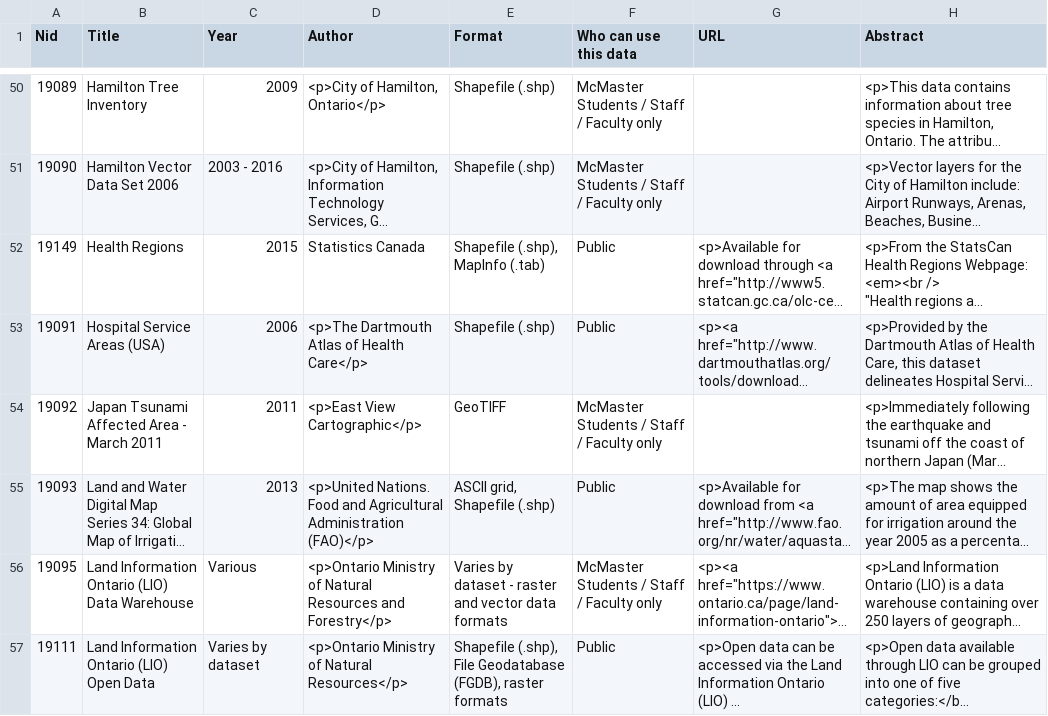
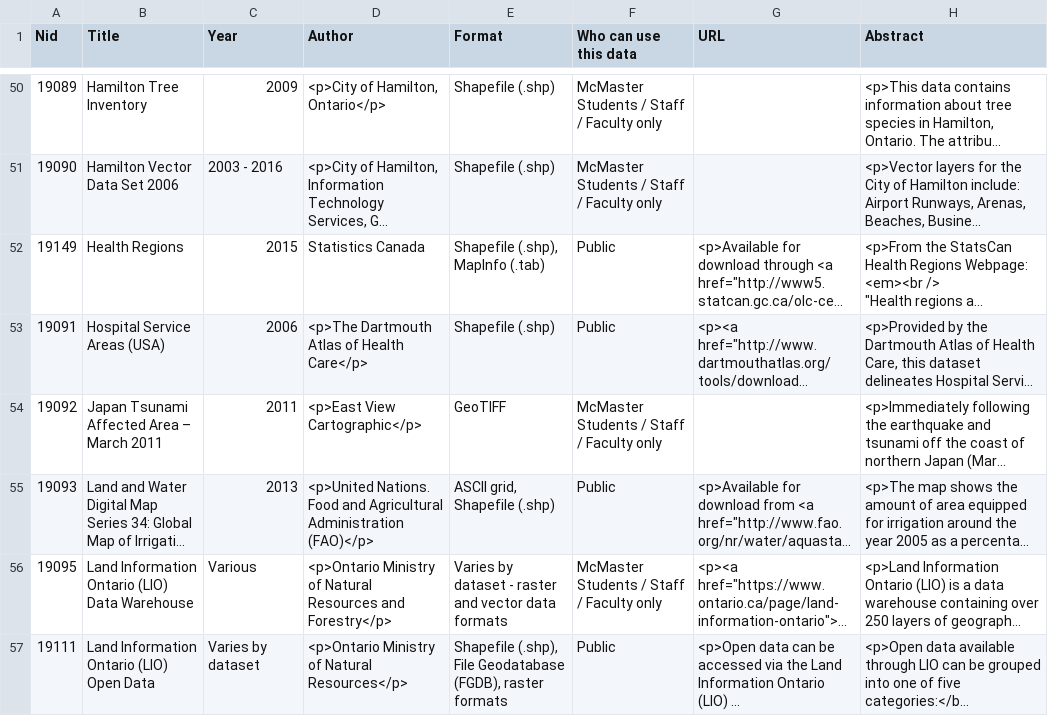
Before and after one commit to McMaster-University-Library/GeoPortal-Harvester-Geospatial-Data-Pages, a CSV file: Geospatial_Data.csv, drawn as a sheet; only a part is shown, gaps mark what is left out; long unchanged cells end in …; the diff covers the shown part only; the diff names each change by its address in the sheet, - before the commit and + after, or states it on an @@ line.

Commit message:
New Harvester.py creates a unique list of items, and a list of duplicate items.

```diff
--- a/Geospatial_Data.csv
+++ b/Geospatial_Data.csv
-B54 (Title): Japan Tsunami Affected Area - March 2011
+B54 (Title): Japan Tsunami Affected Area – March 2011
```
Also changed, not shown: 1 added row and 1 edited cell elsewhere in this file, 11 other files.
